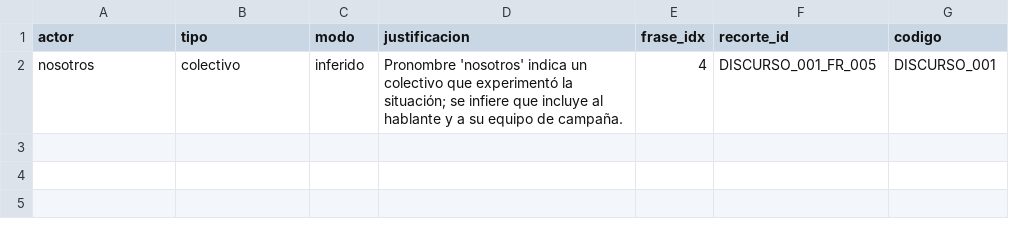
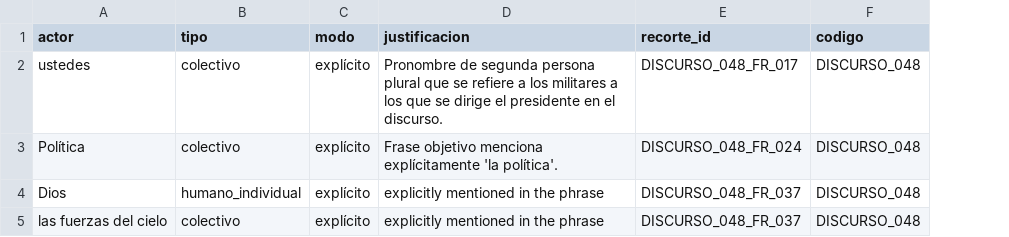
Before and after one commit to alexdcolman/EmoParse, a CSV file: data/C3. actores_excluidos.csv, drawn as a sheet; removed rows and columns are numbered as before the commit, all else as after; the diff names each change by its address in the sheet, - before the commit and + after, or states it on an @@ line.

```diff
--- a/data/C3. actores_excluidos.csv
+++ b/data/C3. actores_excluidos.csv
-column E (frase_idx), empty
-row 2: nosotros | colectivo | inferido | Pronombre 'nosotros' indica un colectivo que experimentó la situación; se infiere que incluye al hablante y a su equipo de campaña. | 4 | DISCURSO_001_FR_005 | DISCURSO_001
+row 2: ustedes | colectivo | explícito | Pronombre de segunda persona plural que se refiere a los militares a los que se dirige el presidente en el discurso. | DISCURSO_048_FR_017 | DISCURSO_048
+row 3: Política | colectivo | explícito | Frase objetivo menciona explícitamente 'la política'. | DISCURSO_048_FR_024 | DISCURSO_048
+row 4: Dios | humano_individual | explícito | explicitly mentioned in the phrase | DISCURSO_048_FR_037 | DISCURSO_048
+row 5: las fuerzas del cielo | colectivo | explícito | explicitly mentioned in the phrase | DISCURSO_048_FR_037 | DISCURSO_048
```
Also changed, not shown: 52 other files.
